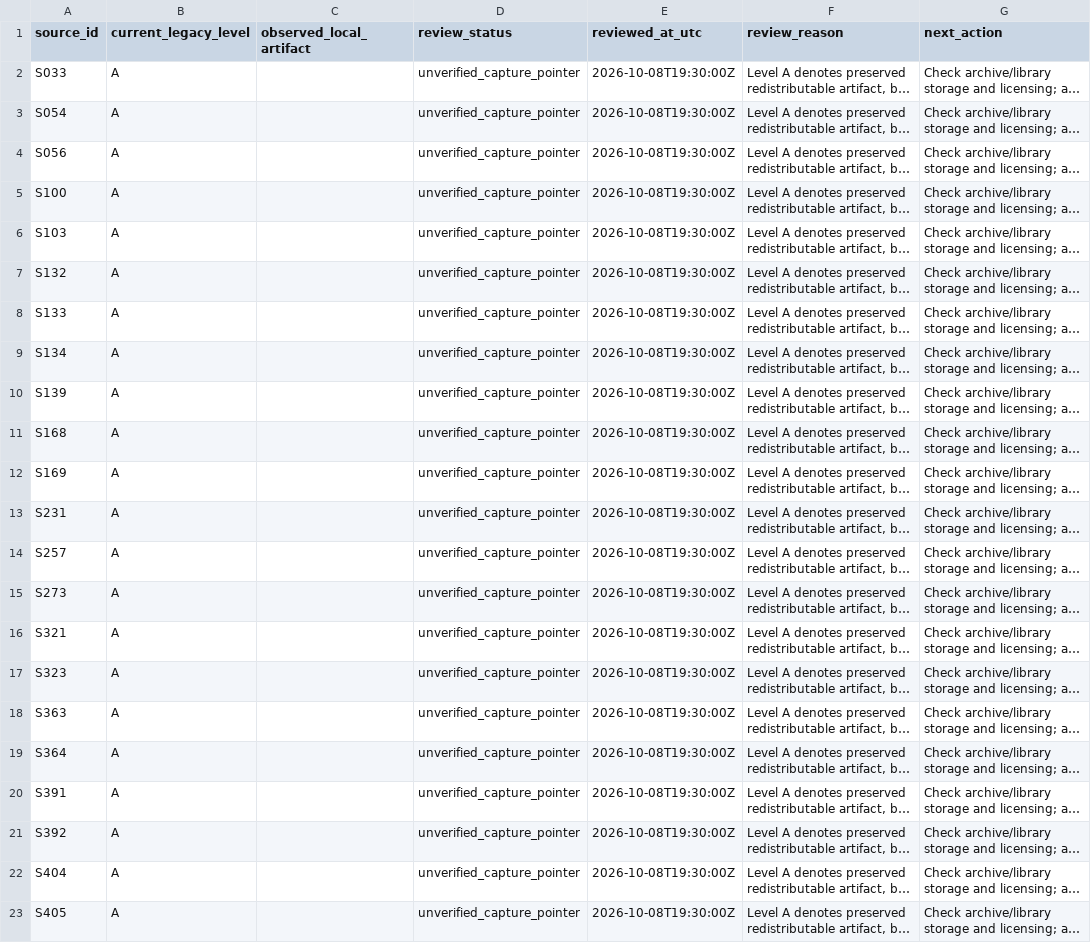
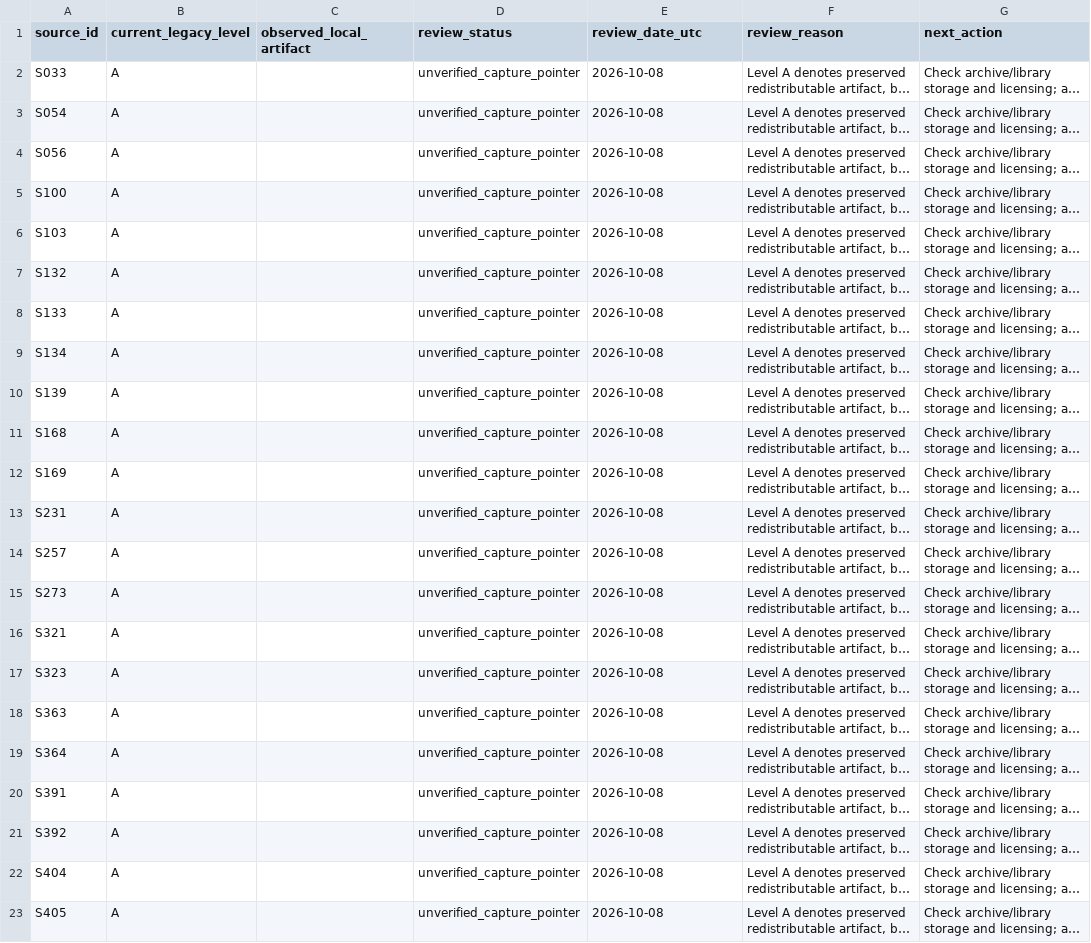
Before and after one commit to Azimn/Attractomancy, a CSV file: data/preservation_claim_review.csv, drawn as a sheet; long unchanged cells end in …; the diff names each change by its address in the sheet, - before the commit and + after, or states it on an @@ line.

Commit message:
Use date-only review provenance where exact observation time is unavailable

```diff
--- a/data/preservation_claim_review.csv
+++ b/data/preservation_claim_review.csv
-E1: reviewed_at_utc
+E1: review_date_utc
-E2:E23 (review_date_utc): 2026-10-08T19:30:00Z
+E2:E23 (review_date_utc): 2026-10-08
```
